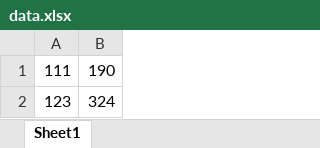
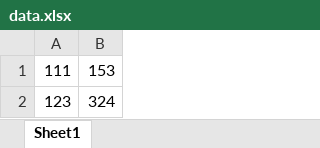
Before and after one commit to rd128/checkGroceyApp, an Excel workbook: GroceryApp/src/main/resources/data.xlsx, sheet Sheet1, drawn as a sheet; values as stored, in another font and other column widths than the file's, no borders; the diff names each change by its address in the sheet, - before the commit and + after, or states it on an @@ line.

Commit message:
commit

```diff
--- a/GroceryApp/src/main/resources/data.xlsx (sheet Sheet1)
+++ b/GroceryApp/src/main/resources/data.xlsx (sheet Sheet1)
-B1: 190
+B1: 153
```
